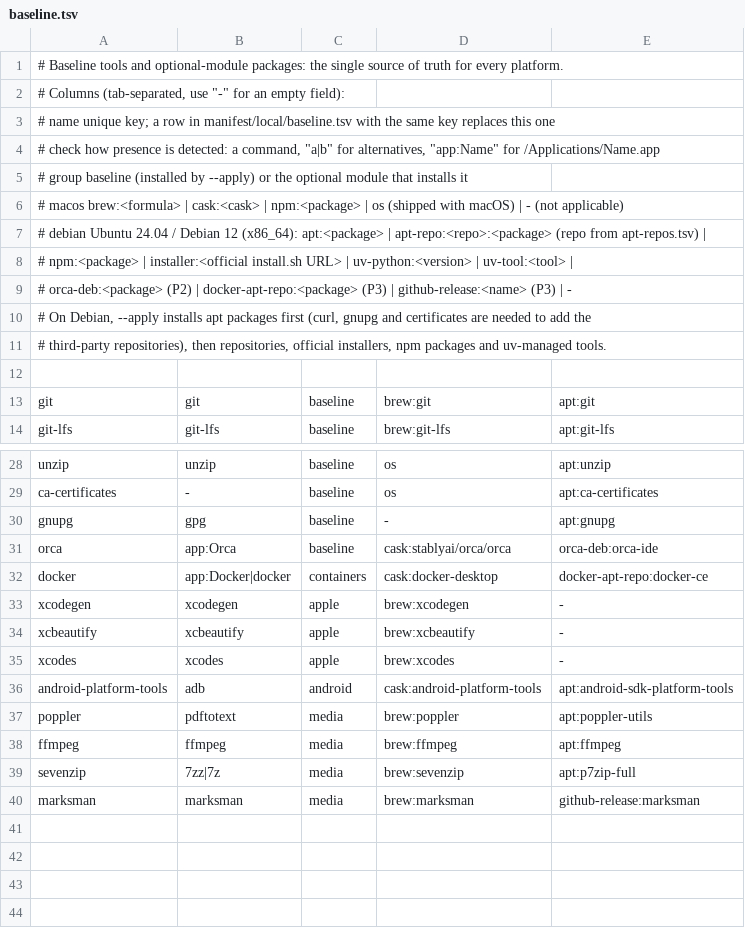
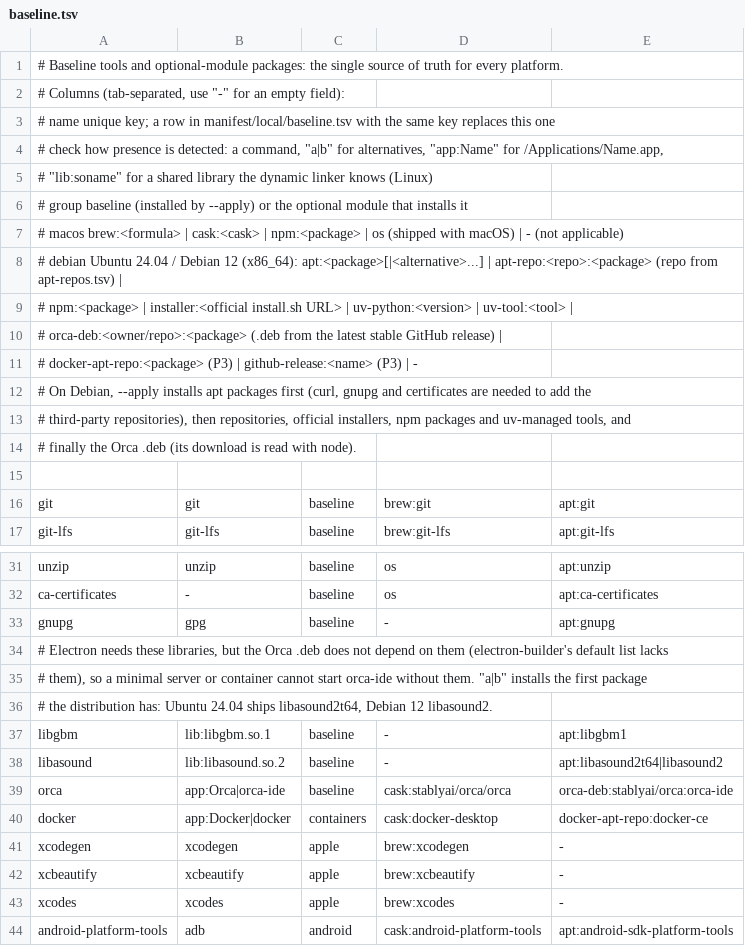
Before and after one commit to vzxxbacq/orca-setup, a TSV file: manifest/baseline.tsv, drawn as a sheet; only a part is shown, gaps mark what is left out; the shorter side is filled out with more unchanged rows.

```diff
--- a/manifest/baseline.tsv
+++ b/manifest/baseline.tsv
@@ -3,10 +3,13 @@
 #   name    unique key; a row in manifest/local/baseline.tsv with the same key replaces this one
-#   check   how presence is detected: a command, "a|b" for alternatives, "app:Name" for /Applications/Name.app
+#   check   how presence is detected: a command, "a|b" for alternatives, "app:Name" for /Applications/Name.app,
+#           "lib:soname" for a shared library the dynamic linker knows (Linux)
 #   group   baseline (installed by --apply) or the optional module that installs it
 #   macos   brew:<formula> | cask:<cask> | npm:<package> | os (shipped with macOS) | - (not applicable)
-#   debian  Ubuntu 24.04 / Debian 12 (x86_64): apt:<package> | apt-repo:<repo>:<package> (repo from apt-repos.tsv) |
+#   debian  Ubuntu 24.04 / Debian 12 (x86_64): apt:<package>[|<alternative>...] | apt-repo:<repo>:<package> (repo from apt-repos.tsv) |
 #           npm:<package> | installer:<official install.sh URL> | uv-python:<version> | uv-tool:<tool> |
-#           orca-deb:<package> (P2) | docker-apt-repo:<package> (P3) | github-release:<name> (P3) | -
+#           orca-deb:<owner/repo>:<package> (.deb from the latest stable GitHub release) |
+#           docker-apt-repo:<package> (P3) | github-release:<name> (P3) | -
 # On Debian, --apply installs apt packages first (curl, gnupg and certificates are needed to add the
-# third-party repositories), then repositories, official installers, npm packages and uv-managed tools.
+# third-party repositories), then repositories, official installers, npm packages and uv-managed tools, and
+# finally the Orca .deb (its download is read with node).
 
@@ -30,3 +33,8 @@ ca-certificates	-	baseline	os	apt:ca-certificates
 gnupg	gpg	baseline	-	apt:gnupg
-orca	app:Orca	baseline	cask:stablyai/orca/orca	orca-deb:orca-ide
+# Electron needs these libraries, but the Orca .deb does not depend on them (electron-builder's default list lacks
+# them), so a minimal server or container cannot start orca-ide without them. "a|b" installs the first package
+# the distribution has: Ubuntu 24.04 ships libasound2t64, Debian 12 libasound2.
+libgbm	lib:libgbm.so.1	baseline	-	apt:libgbm1
+libasound	lib:libasound.so.2	baseline	-	apt:libasound2t64|libasound2
+orca	app:Orca|orca-ide	baseline	cask:stablyai/orca/orca	orca-deb:stablyai/orca:orca-ide
 docker	app:Docker|docker	containers	cask:docker-desktop	docker-apt-repo:docker-ce
```
Also changed, not shown: 22 other files.
